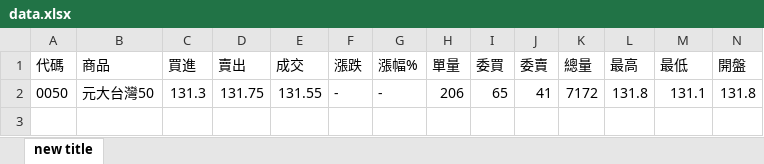
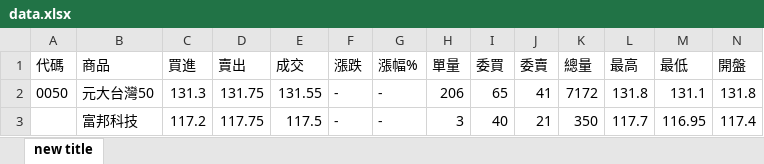
Before and after one commit to yeeyeeeyee/twstock, an Excel workbook: data.xlsx, sheet new title, drawn as a sheet; values as stored, in another font and other column widths than the file's, no borders; the diff names each change by its address in the sheet, - before the commit and + after, or states it on an @@ line.

```diff
--- a/data.xlsx (sheet new title)
+++ b/data.xlsx (sheet new title)
+row 3:  | 富邦科技 | 117.2 | 117.75 | 117.5 | - | - | 3 | 40 | 21 | 350 | 117.7 | 116.95 | 117.4
```
Also changed, not shown: 88.xlsx, 2 other files.
